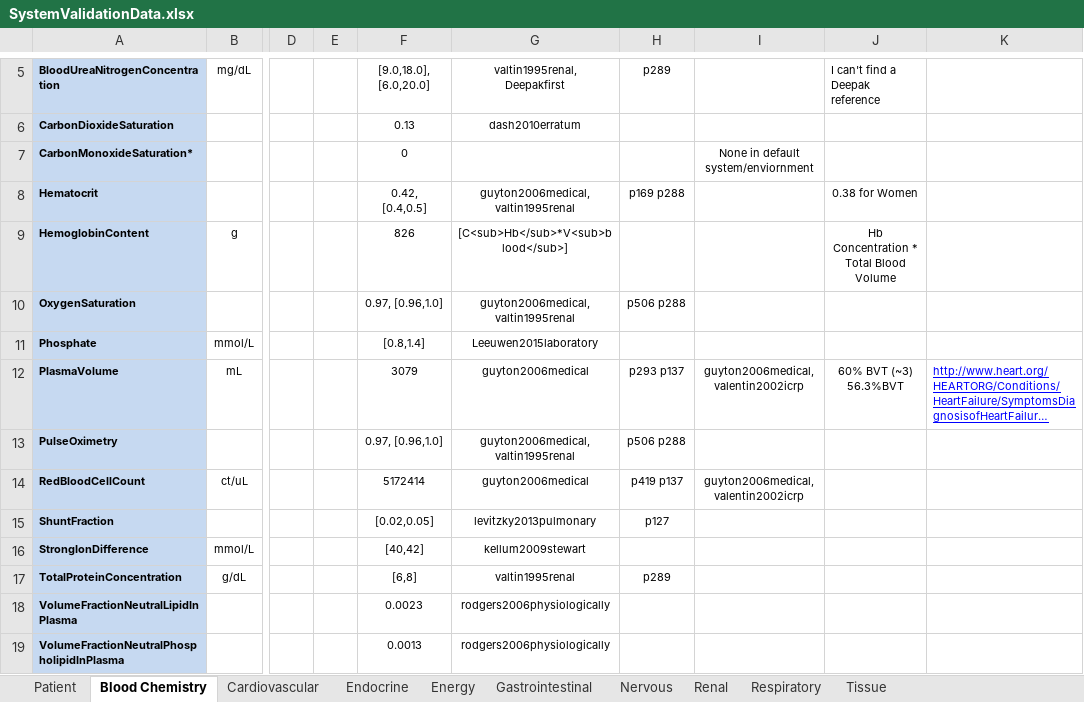
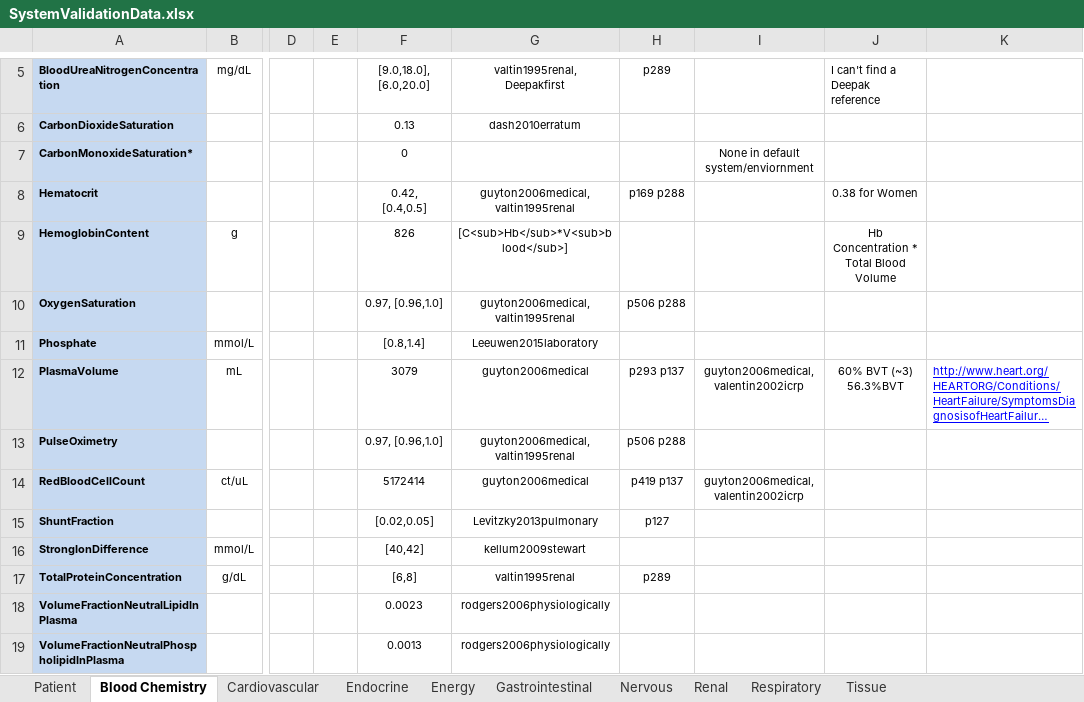
Before and after one commit to shawnhuyiwen/pulse, an Excel workbook: data/human/adult/validation/SystemValidationData.xlsx, sheet Blood Chemistry, drawn as a sheet; only a part is shown, gaps mark what is left out; long unchanged cells end in …; values as stored, in another font and other column widths than the file's, no borders; ↵ is a line break in a cell; the diff names each change by its address in the sheet, - before the commit and + after, or states it on an @@ line.

```diff
--- a/data/human/adult/validation/SystemValidationData.xlsx (sheet Blood Chemistry)
+++ b/data/human/adult/validation/SystemValidationData.xlsx (sheet Blood Chemistry)
-I12: guyton2006medical, ↵ valentin2002icrp
+I12: guyton2006medical, valentin2002icrp
-I14: guyton2006medical, ↵ valentin2002icrp
+I14: guyton2006medical, valentin2002icrp
-G15: levitzky2013pulmonary
+G15: Levitzky2013pulmonary
```
Also changed, not shown: sheet Cardiovascular, 23 other files.
